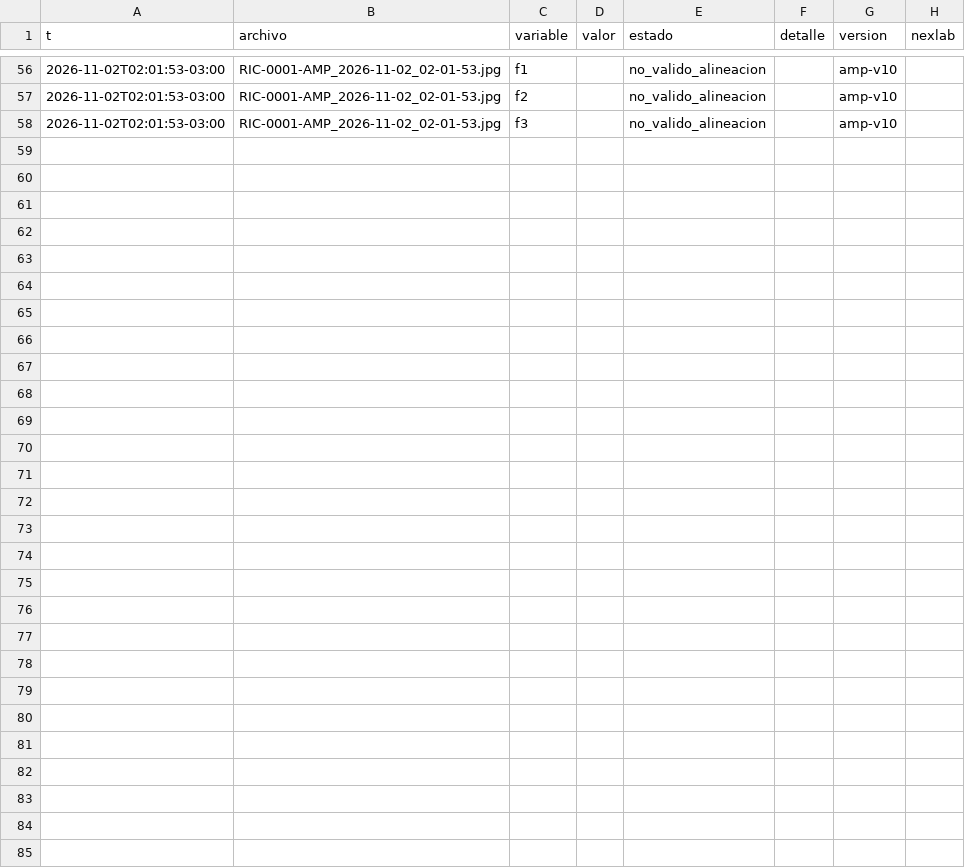
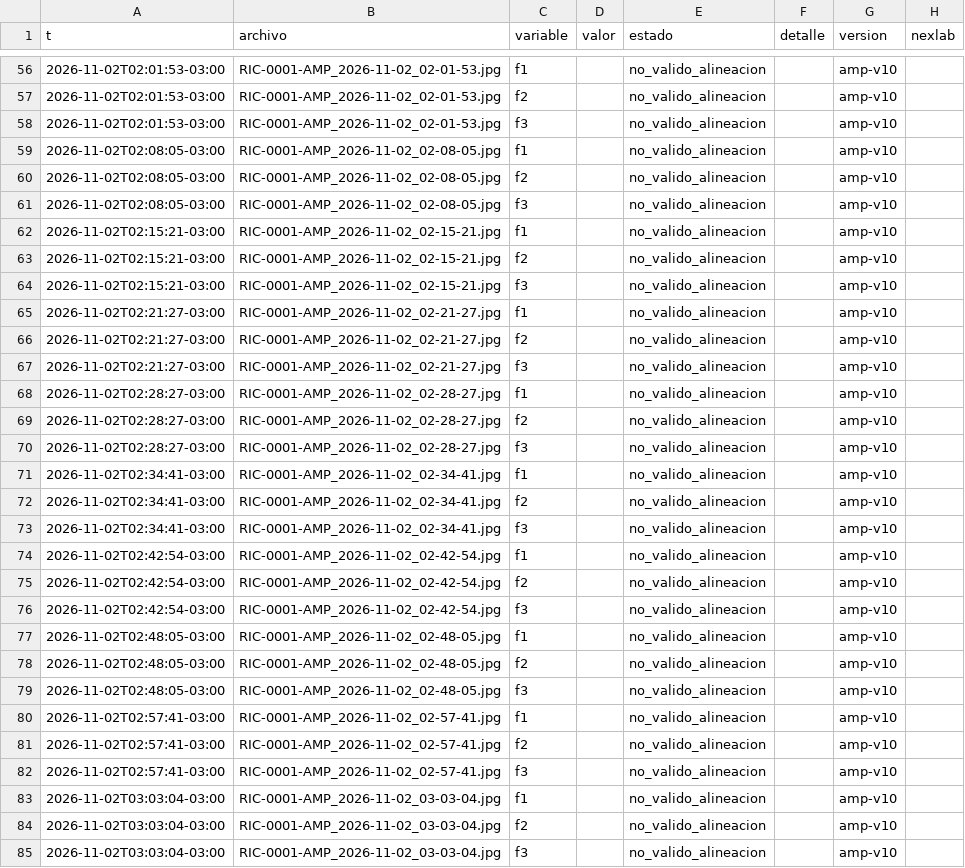
Before and after one commit to Andyyff/tesis-saman, a CSV file: datos/lecturas/amp/2026-11-02.csv, drawn as a sheet; only a part is shown, gaps mark what is left out.

Commit message:
datos 2026-11-02T06:08Z

```diff
--- a/datos/lecturas/amp/2026-11-02.csv
+++ b/datos/lecturas/amp/2026-11-02.csv
@@ -58 +58,28 @@ t,archivo,variable,valor,estado,detalle,version,nexlab
 2026-11-02T02:01:53-03:00,RIC-0001-AMP_2026-11-02_02-01-53.jpg,f3,,no_valido_alineacion,,amp-v10,
+2026-11-02T02:08:05-03:00,RIC-0001-AMP_2026-11-02_02-08-05.jpg,f1,,no_valido_alineacion,,amp-v10,
+2026-11-02T02:08:05-03:00,RIC-0001-AMP_2026-11-02_02-08-05.jpg,f2,,no_valido_alineacion,,amp-v10,
+2026-11-02T02:08:05-03:00,RIC-0001-AMP_2026-11-02_02-08-05.jpg,f3,,no_valido_alineacion,,amp-v10,
+2026-11-02T02:15:21-03:00,RIC-0001-AMP_2026-11-02_02-15-21.jpg,f1,,no_valido_alineacion,,amp-v10,
+2026-11-02T02:15:21-03:00,RIC-0001-AMP_2026-11-02_02-15-21.jpg,f2,,no_valido_alineacion,,amp-v10,
+2026-11-02T02:15:21-03:00,RIC-0001-AMP_2026-11-02_02-15-21.jpg,f3,,no_valido_alineacion,,amp-v10,
+2026-11-02T02:21:27-03:00,RIC-0001-AMP_2026-11-02_02-21-27.jpg,f1,,no_valido_alineacion,,amp-v10,
+2026-11-02T02:21:27-03:00,RIC-0001-AMP_2026-11-02_02-21-27.jpg,f2,,no_valido_alineacion,,amp-v10,
+2026-11-02T02:21:27-03:00,RIC-0001-AMP_2026-11-02_02-21-27.jpg,f3,,no_valido_alineacion,,amp-v10,
+2026-11-02T02:28:27-03:00,RIC-0001-AMP_2026-11-02_02-28-27.jpg,f1,,no_valido_alineacion,,amp-v10,
+2026-11-02T02:28:27-03:00,RIC-0001-AMP_2026-11-02_02-28-27.jpg,f2,,no_valido_alineacion,,amp-v10,
+2026-11-02T02:28:27-03:00,RIC-0001-AMP_2026-11-02_02-28-27.jpg,f3,,no_valido_alineacion,,amp-v10,
+2026-11-02T02:34:41-03:00,RIC-0001-AMP_2026-11-02_02-34-41.jpg,f1,,no_valido_alineacion,,amp-v10,
+2026-11-02T02:34:41-03:00,RIC-0001-AMP_2026-11-02_02-34-41.jpg,f2,,no_valido_alineacion,,amp-v10,
+2026-11-02T02:34:41-03:00,RIC-0001-AMP_2026-11-02_02-34-41.jpg,f3,,no_valido_alineacion,,amp-v10,
+2026-11-02T02:42:54-03:00,RIC-0001-AMP_2026-11-02_02-42-54.jpg,f1,,no_valido_alineacion,,amp-v10,
+2026-11-02T02:42:54-03:00,RIC-0001-AMP_2026-11-02_02-42-54.jpg,f2,,no_valido_alineacion,,amp-v10,
+2026-11-02T02:42:54-03:00,RIC-0001-AMP_2026-11-02_02-42-54.jpg,f3,,no_valido_alineacion,,amp-v10,
+2026-11-02T02:48:05-03:00,RIC-0001-AMP_2026-11-02_02-48-05.jpg,f1,,no_valido_alineacion,,amp-v10,
+2026-11-02T02:48:05-03:00,RIC-0001-AMP_2026-11-02_02-48-05.jpg,f2,,no_valido_alineacion,,amp-v10,
+2026-11-02T02:48:05-03:00,RIC-0001-AMP_2026-11-02_02-48-05.jpg,f3,,no_valido_alineacion,,amp-v10,
+2026-11-02T02:57:41-03:00,RIC-0001-AMP_2026-11-02_02-57-41.jpg,f1,,no_valido_alineacion,,amp-v10,
+2026-11-02T02:57:41-03:00,RIC-0001-AMP_2026-11-02_02-57-41.jpg,f2,,no_valido_alineacion,,amp-v10,
+2026-11-02T02:57:41-03:00,RIC-0001-AMP_2026-11-02_02-57-41.jpg,f3,,no_valido_alineacion,,amp-v10,
+2026-11-02T03:03:04-03:00,RIC-0001-AMP_2026-11-02_03-03-04.jpg,f1,,no_valido_alineacion,,amp-v10,
+2026-11-02T03:03:04-03:00,RIC-0001-AMP_2026-11-02_03-03-04.jpg,f2,,no_valido_alineacion,,amp-v10,
+2026-11-02T03:03:04-03:00,RIC-0001-AMP_2026-11-02_03-03-04.jpg,f3,,no_valido_alineacion,,amp-v10,
```
Also changed, not shown: datos/lecturas/left/2026-11-02.csv, datos/lecturas/top/2026-11-02.csv, 8 other files.
